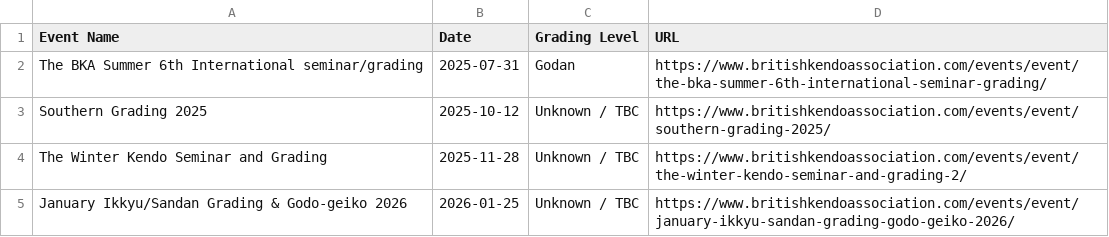
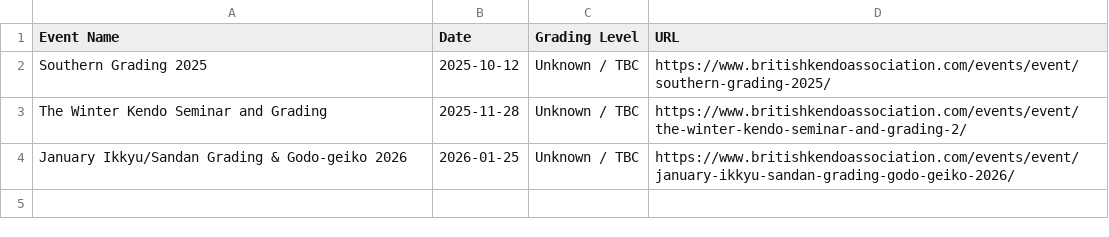
Before and after one commit to Kyallface/kyallface.github.io, a CSV file: bka_grading_events.csv, drawn as a sheet.

```diff
--- a/bka_grading_events.csv
+++ b/bka_grading_events.csv
@@ -1,3 +1,2 @@
 Event Name,Date,Grading Level,URL
-The BKA Summer 6th International seminar/grading,2025-07-31,Godan,https://www.britishkendoassociation.com/events/event/the-bka-summer-6th-international-seminar-grading/
 Southern Grading 2025,2025-10-12,Unknown / TBC,https://www.britishkendoassociation.com/events/event/southern-grading-2025/
```
Also changed, not shown: 1 other file.
